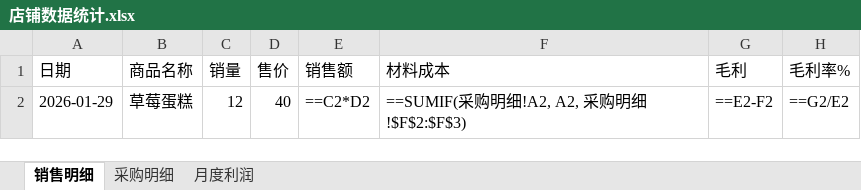
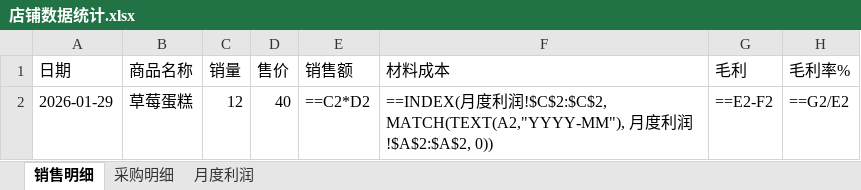
Before and after one commit to junzhou7355608/shop, an Excel workbook: src/render/店铺数据统计.xlsx, sheet 销售明细, drawn as a sheet; values as stored, in another font and other column widths than the file's, no borders; formulas without a stored value are shown as written; the diff names each change by its address in the sheet, - before the commit and + after, or states it on an @@ line.

```diff
--- a/src/render/店铺数据统计.xlsx (sheet 销售明细)
+++ b/src/render/店铺数据统计.xlsx (sheet 销售明细)
-F2 (材料成本): ==SUMIF(采购明细!A2, A2, 采购明细!$F$2:$F$3)
+F2 (材料成本): ==INDEX(月度利润!$C$2:$C$2, MATCH(TEXT(A2,"YYYY-MM"), 月度利润!$A$2:$A$2, 0))
```
Also changed, not shown: sheet 月度利润, 1 other file.
